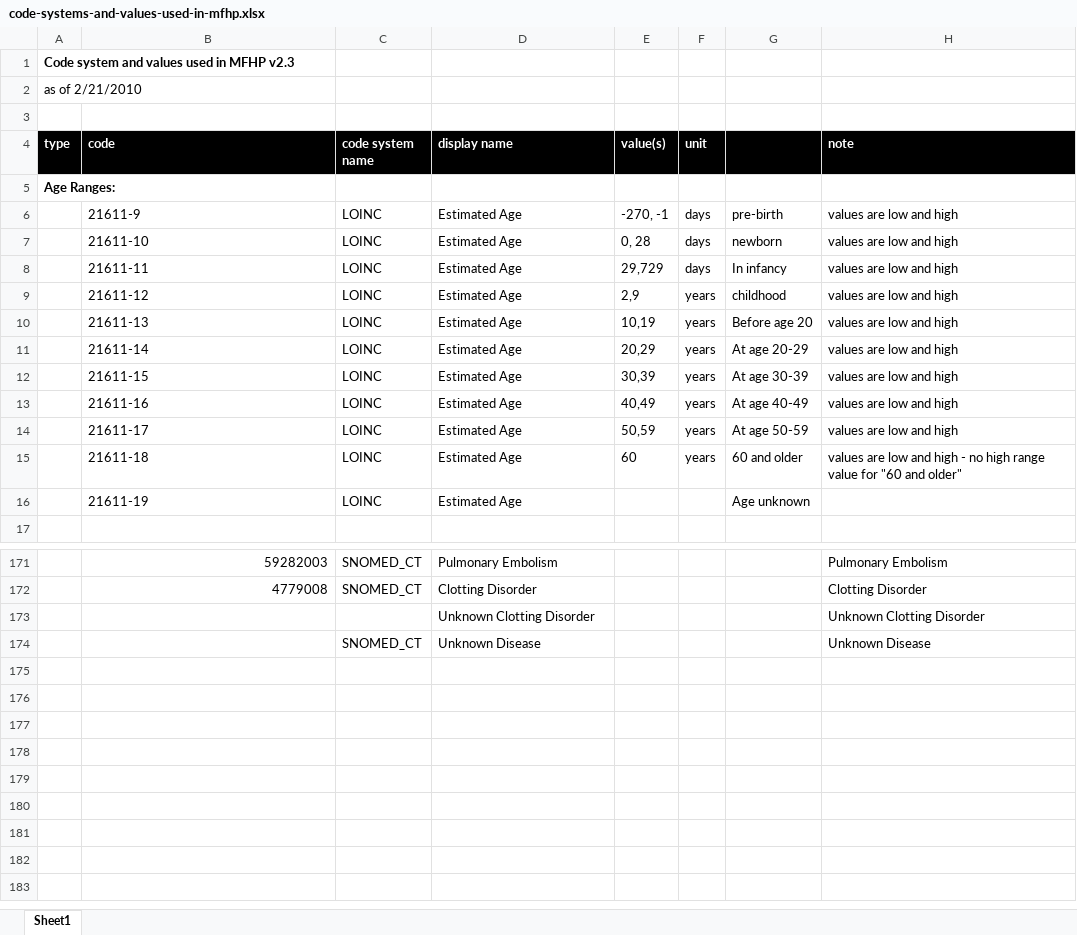
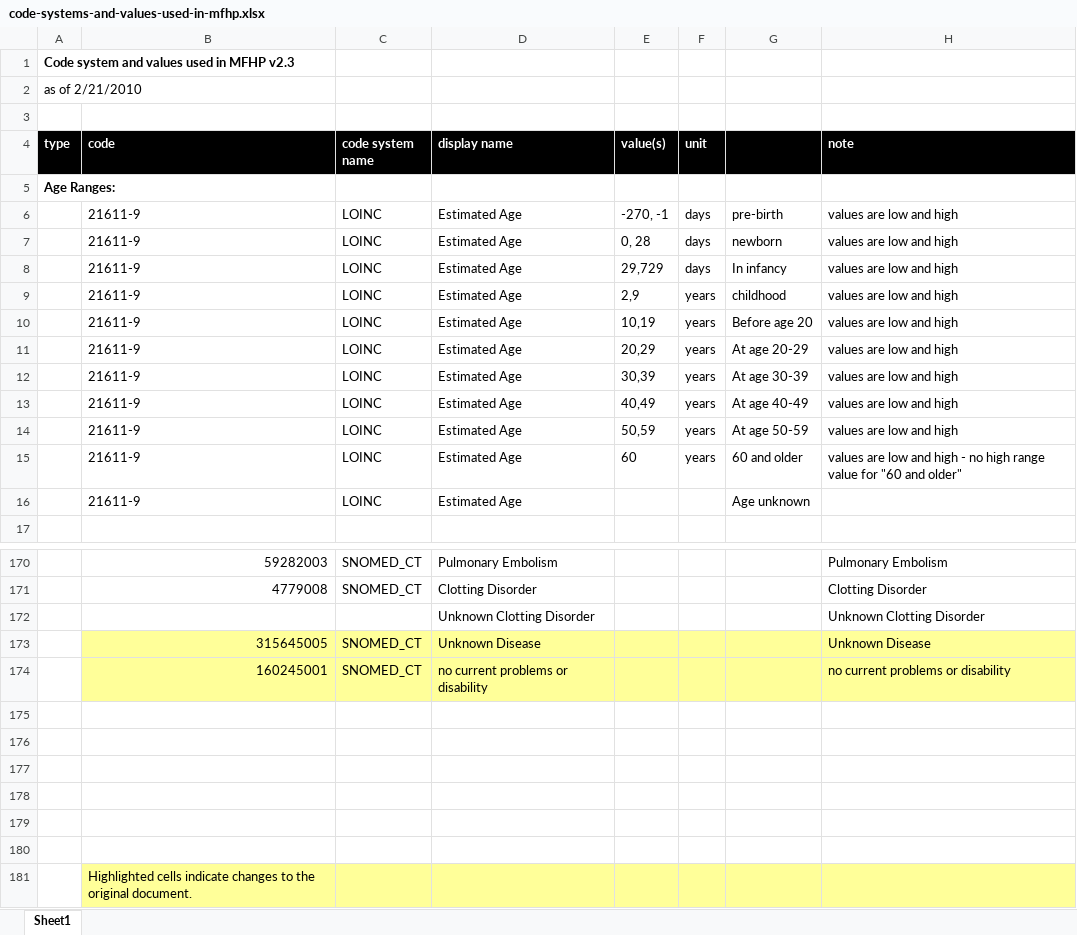
Before and after one commit to informeddna/FHH, an Excel workbook: documents/requirements/Data Set/code-systems-and-values-used-in-mfhp.xlsx, sheet Sheet1, drawn as a sheet; only a part is shown, gaps mark what is left out; values as stored, in another font and other column widths than the file's, no borders; addresses are those after the commit; the diff covers the shown part only; the diff names each change by its address in the sheet, - before the commit and + after, or states it on an @@ line.

Commit message:
Checking in updated MFHP SNOMED codes.

```diff
--- a/documents/requirements/Data Set/code-systems-and-values-used-in-mfhp.xlsx (sheet Sheet1)
+++ b/documents/requirements/Data Set/code-systems-and-values-used-in-mfhp.xlsx (sheet Sheet1)
-B7 (code): 21611-10
+B7 (code): 21611-9
-B8 (code): 21611-11
+B8 (code): 21611-9
-B9 (code): 21611-12
+B9 (code): 21611-9
-B10 (code): 21611-13
+B10 (code): 21611-9
-B11 (code): 21611-14
+B11 (code): 21611-9
-B12 (code): 21611-15
+B12 (code): 21611-9
-B13 (code): 21611-16
+B13 (code): 21611-9
-B14 (code): 21611-17
+B14 (code): 21611-9
-B15 (code): 21611-18
+B15 (code): 21611-9
-B16 (code): 21611-19
+B16 (code): 21611-9
-B173 (code): (empty)
+B173 (code): 315645005
-B173:H173 fill: none
+B173:H173 fill: #FFFF99
+row 174:  | 160245001 | SNOMED_CT | no current problems or disability |  |  |  | no current problems or disability
+row 175: (empty)
+row 176: (empty)
+row 177: (empty)
+row 178: (empty)
+row 179: (empty)
+row 180: (empty)
+row 181:  | Highlighted cells indicate changes to the original document.
```
Also changed, not shown: 1 added row, 2 removed rows, 6 edited cells and cell formats elsewhere in this sheet.
